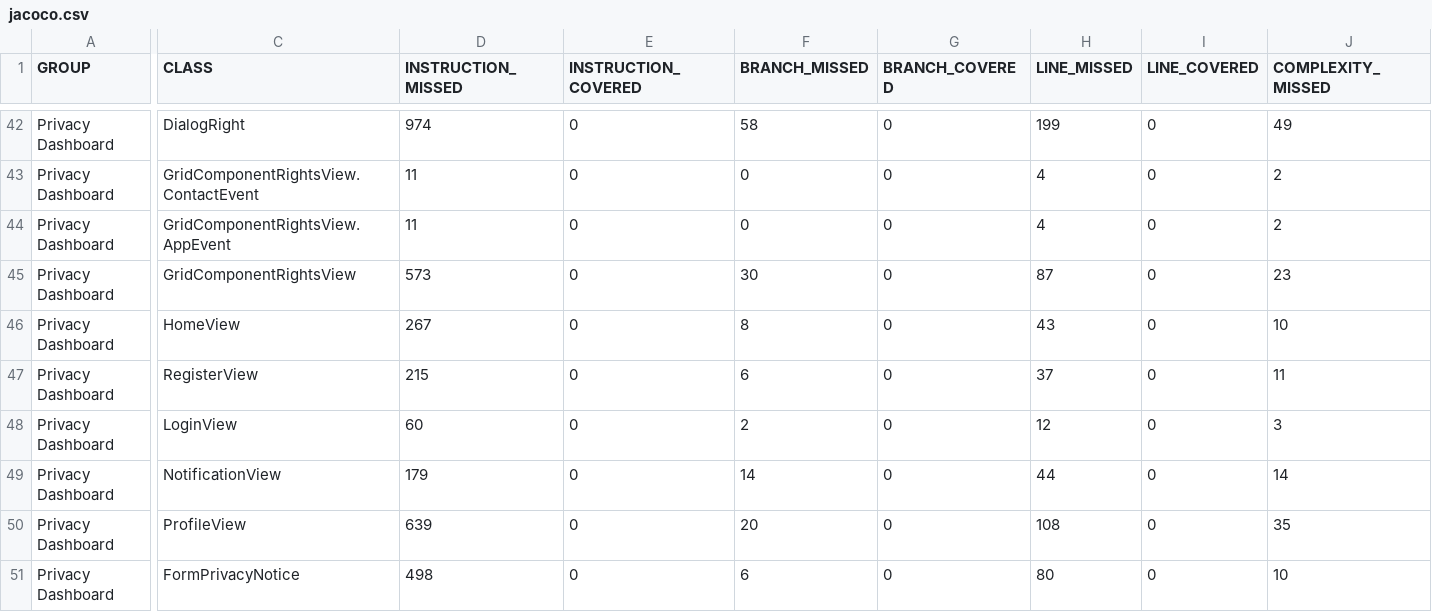
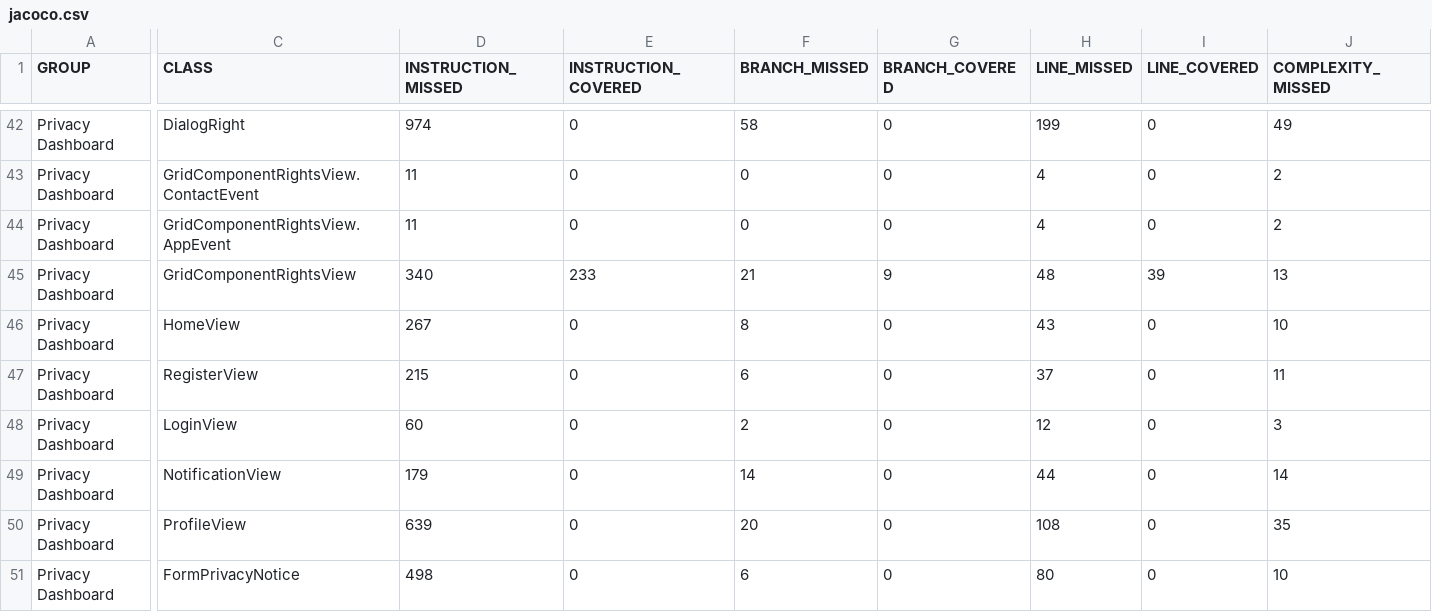
Before and after one commit to sifis-home/privacydashboard, a CSV file: reports/jacoco.csv, drawn as a sheet; only a part is shown, gaps mark what is left out; the diff covers the shown part only; the diff names each change by its address in the sheet, - before the commit and + after, or states it on an @@ line.

```diff
--- a/reports/jacoco.csv
+++ b/reports/jacoco.csv
-D45 (INSTRUCTION_MISSED): 573
+D45 (INSTRUCTION_MISSED): 340
-E45 (INSTRUCTION_COVERED): 0
+E45 (INSTRUCTION_COVERED): 233
-F45 (BRANCH_MISSED): 30
+F45 (BRANCH_MISSED): 21
-G45 (BRANCH_COVERED): 0
+G45 (BRANCH_COVERED): 9
-H45 (LINE_MISSED): 87
+H45 (LINE_MISSED): 48
-I45 (LINE_COVERED): 0
+I45 (LINE_COVERED): 39
-J45 (COMPLEXITY_MISSED): 23
+J45 (COMPLEXITY_MISSED): 13
```
Also changed, not shown: 45 edited cells elsewhere in this file, 23 other files.
